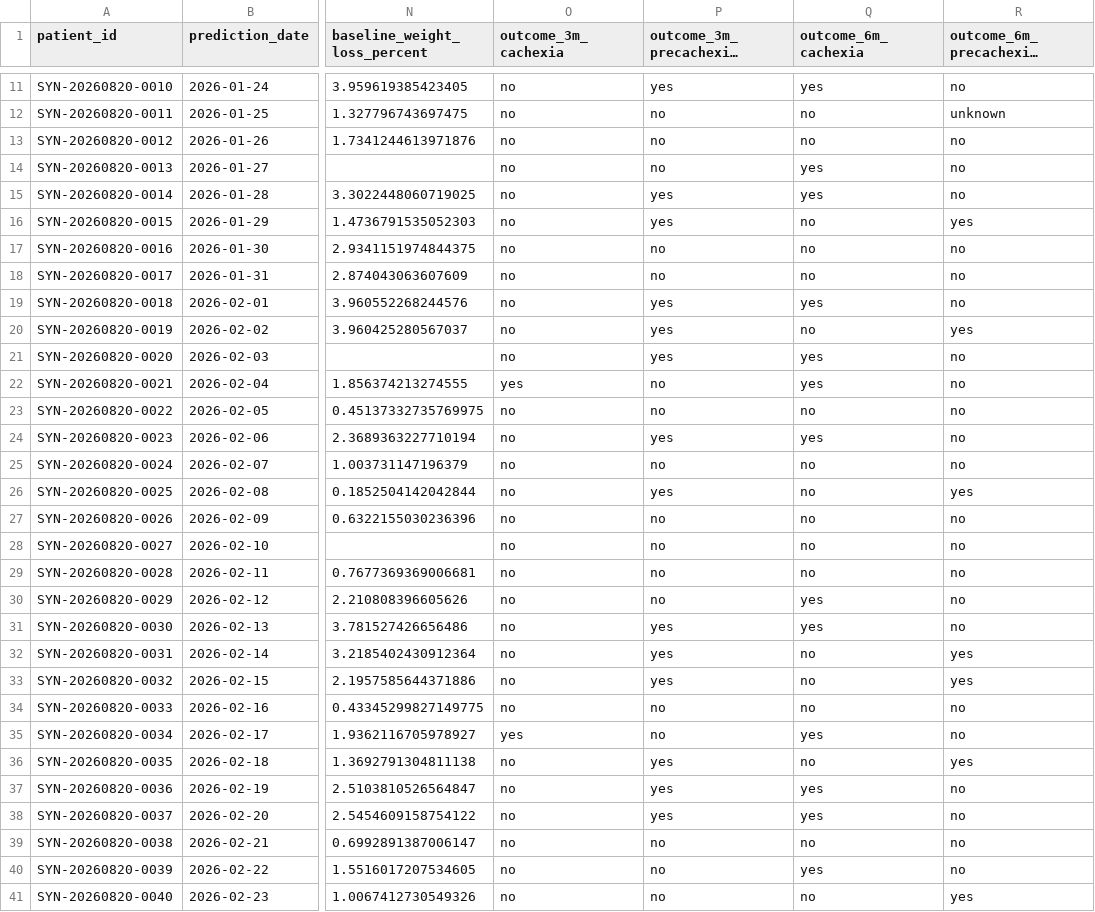
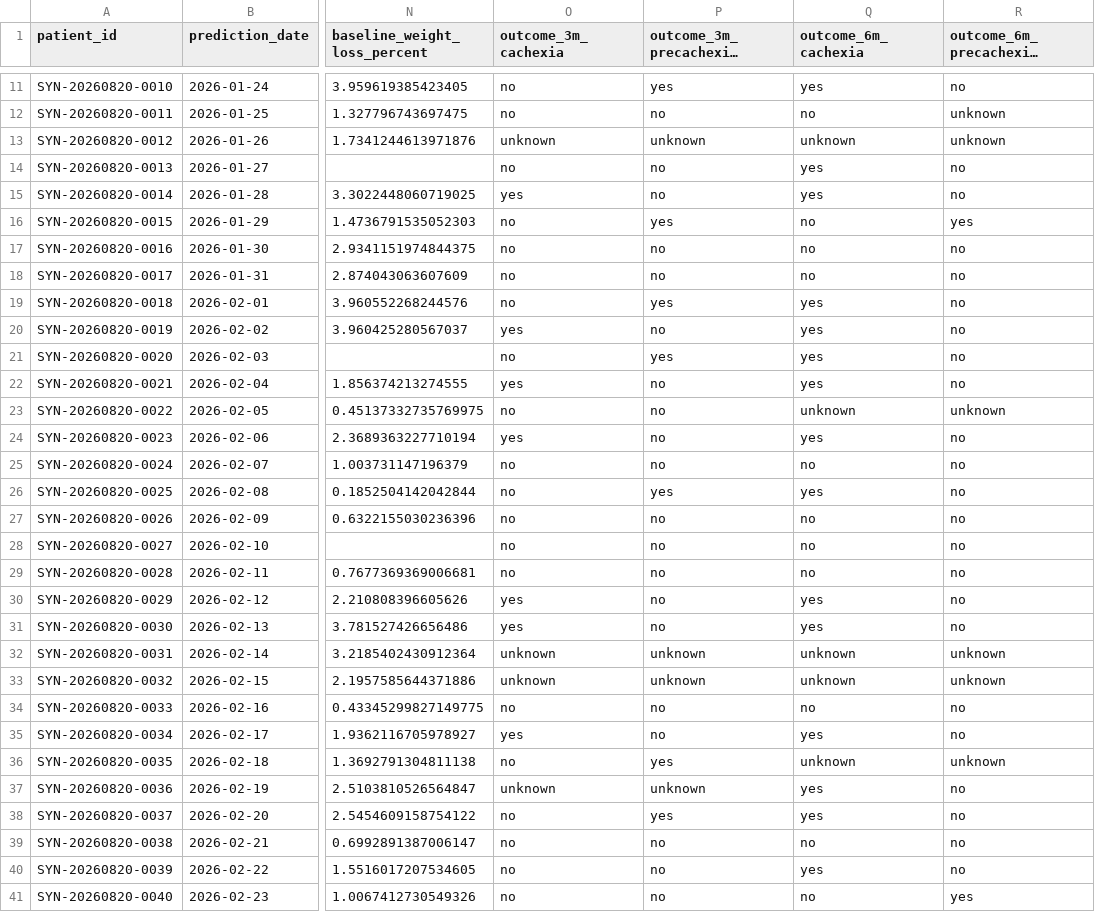
Before and after one commit to gracebilliris/cachexia-risk-calculator-poc, a CSV file: data/synthetic_patients.v1.csv, drawn as a sheet; only a part is shown, gaps mark what is left out; long unchanged cells end in …; the diff covers the shown part only; the diff names each change by its address in the sheet, - before the commit and + after, or states it on an @@ line.

Commit message:
Implement documented sarcopenia criterion

```diff
--- a/data/synthetic_patients.v1.csv
+++ b/data/synthetic_patients.v1.csv
-O13 (outcome_3m_cachexia): no
+O13 (outcome_3m_cachexia): unknown
-P13 (outcome_3m_precachexia_candidate): no
+P13 (outcome_3m_precachexia_candidate): unknown
-Q13 (outcome_6m_cachexia): no
+Q13 (outcome_6m_cachexia): unknown
-R13 (outcome_6m_precachexia_candidate): no
+R13 (outcome_6m_precachexia_candidate): unknown
-O15 (outcome_3m_cachexia): no
+O15 (outcome_3m_cachexia): yes
-P15 (outcome_3m_precachexia_candidate): yes
+P15 (outcome_3m_precachexia_candidate): no
-O20 (outcome_3m_cachexia): no
+O20 (outcome_3m_cachexia): yes
-P20 (outcome_3m_precachexia_candidate): yes
+P20 (outcome_3m_precachexia_candidate): no
-Q20 (outcome_6m_cachexia): no
+Q20 (outcome_6m_cachexia): yes
-R20 (outcome_6m_precachexia_candidate): yes
+R20 (outcome_6m_precachexia_candidate): no
-Q23 (outcome_6m_cachexia): no
+Q23 (outcome_6m_cachexia): unknown
-R23 (outcome_6m_precachexia_candidate): no
+R23 (outcome_6m_precachexia_candidate): unknown
-O24 (outcome_3m_cachexia): no
+O24 (outcome_3m_cachexia): yes
-P24 (outcome_3m_precachexia_candidate): yes
+P24 (outcome_3m_precachexia_candidate): no
-Q26 (outcome_6m_cachexia): no
+Q26 (outcome_6m_cachexia): yes
-R26 (outcome_6m_precachexia_candidate): yes
+R26 (outcome_6m_precachexia_candidate): no
-O30:O31 (outcome_3m_cachexia): no
+O30:O31 (outcome_3m_cachexia): yes
-P31 (outcome_3m_precachexia_candidate): yes
+P31 (outcome_3m_precachexia_candidate): no
-O32:O33 (outcome_3m_cachexia): no
+O32:O33 (outcome_3m_cachexia): unknown
-P32:P33 (outcome_3m_precachexia_candidate): yes
+P32:P33 (outcome_3m_precachexia_candidate): unknown
-Q32:Q33 (outcome_6m_cachexia): no
+Q32:Q33 (outcome_6m_cachexia): unknown
-R32:R33 (outcome_6m_precachexia_candidate): yes
+R32:R33 (outcome_6m_precachexia_candidate): unknown
-Q36 (outcome_6m_cachexia): no
+Q36 (outcome_6m_cachexia): unknown
-R36 (outcome_6m_precachexia_candidate): yes
+R36 (outcome_6m_precachexia_candidate): unknown
-O37 (outcome_3m_cachexia): no
+O37 (outcome_3m_cachexia): unknown
-P37 (outcome_3m_precachexia_candidate): yes
+P37 (outcome_3m_precachexia_candidate): unknown
```
Also changed, not shown: 51 edited cells elsewhere in this file, 22 other files.
